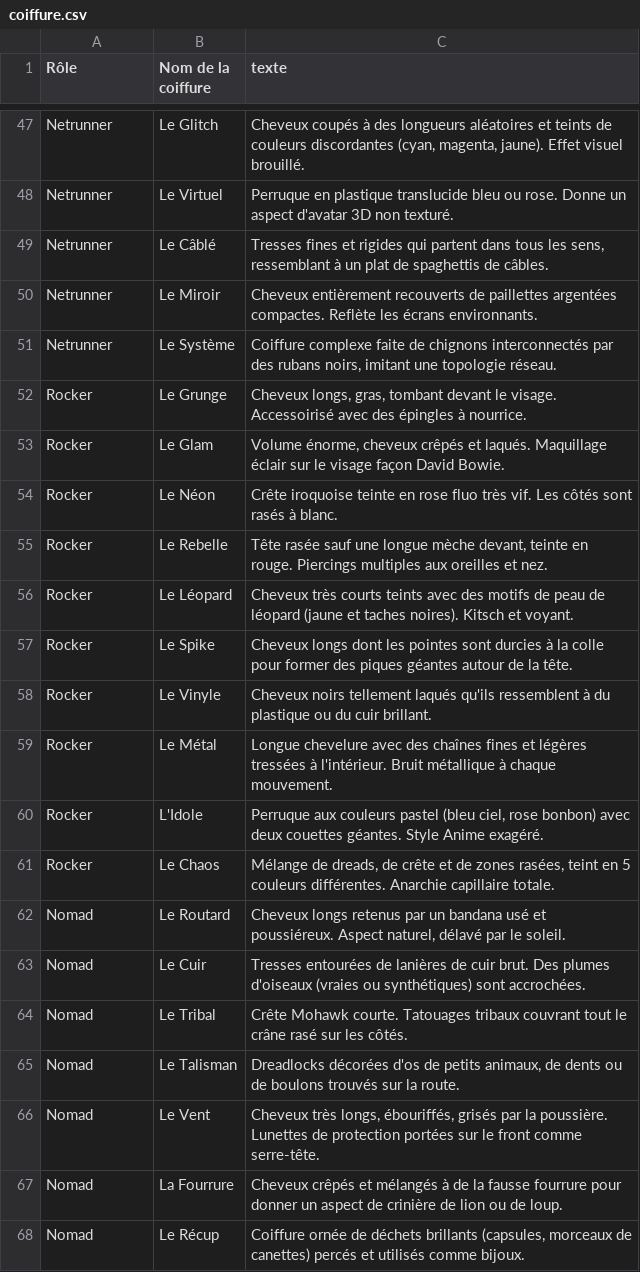
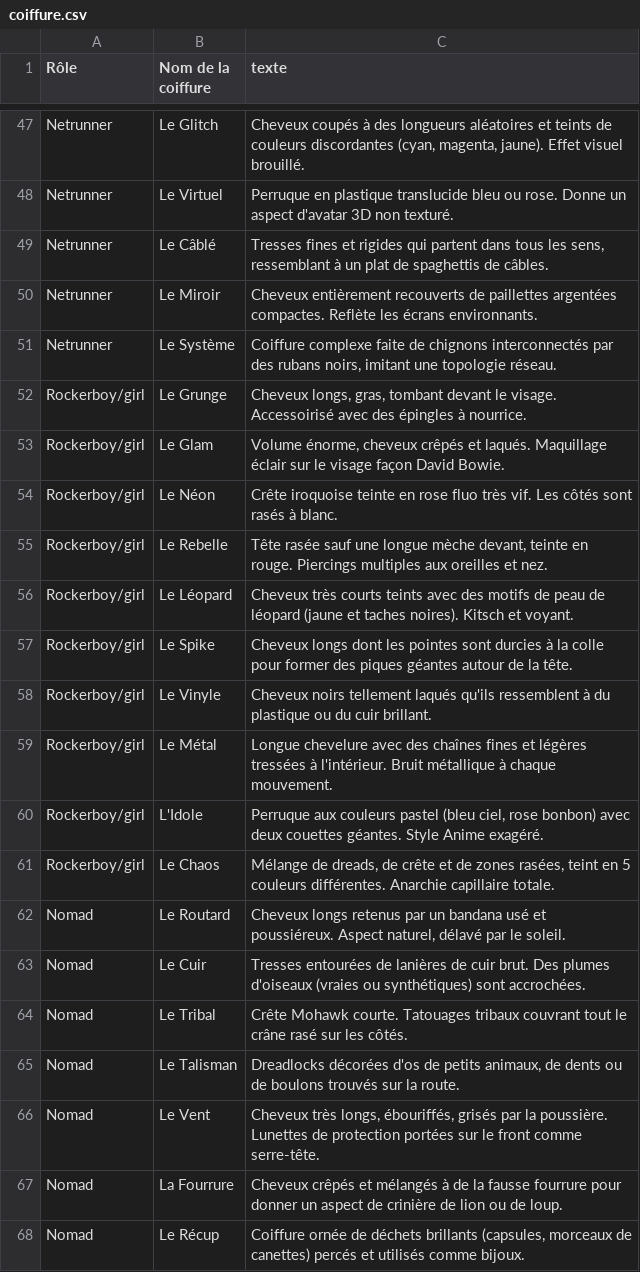
Before and after one commit to jiemji/Creator, a CSV file: coiffure.csv, drawn as a sheet; only a part is shown, gaps mark what is left out.

```diff
--- a/coiffure.csv
+++ b/coiffure.csv
@@ -51,12 +51,12 @@ Netrunner;Le Miroir;Cheveux entièrement recouverts de paillettes argentées com
 Netrunner;Le Système;Coiffure complexe faite de chignons interconnectés par des rubans noirs, imitant une topologie réseau.
-Rocker;Le Grunge;Cheveux longs, gras, tombant devant le visage. Accessoirisé avec des épingles à nourrice.
-Rocker;Le Glam;Volume énorme, cheveux crêpés et laqués. Maquillage éclair sur le visage façon David Bowie.
-Rocker;Le Néon;Crête iroquoise teinte en rose fluo très vif. Les côtés sont rasés à blanc.
-Rocker;Le Rebelle;Tête rasée sauf une longue mèche devant, teinte en rouge. Piercings multiples aux oreilles et nez.
-Rocker;Le Léopard;Cheveux très courts teints avec des motifs de peau de léopard (jaune et taches noires). Kitsch et voyant.
-Rocker;Le Spike;Cheveux longs dont les pointes sont durcies à la colle pour former des piques géantes autour de la tête.
-Rocker;Le Vinyle;Cheveux noirs tellement laqués qu'ils ressemblent à du plastique ou du cuir brillant.
-Rocker;Le Métal;Longue chevelure avec des chaînes fines et légères tressées à l'intérieur. Bruit métallique à chaque mouvement.
-Rocker;L'Idole;Perruque aux couleurs pastel (bleu ciel, rose bonbon) avec deux couettes géantes. Style Anime exagéré.
-Rocker;Le Chaos;Mélange de dreads, de crête et de zones rasées, teint en 5 couleurs différentes. Anarchie capillaire totale.
+Rockerboy/girl;Le Grunge;Cheveux longs, gras, tombant devant le visage. Accessoirisé avec des épingles à nourrice.
+Rockerboy/girl;Le Glam;Volume énorme, cheveux crêpés et laqués. Maquillage éclair sur le visage façon David Bowie.
+Rockerboy/girl;Le Néon;Crête iroquoise teinte en rose fluo très vif. Les côtés sont rasés à blanc.
+Rockerboy/girl;Le Rebelle;Tête rasée sauf une longue mèche devant, teinte en rouge. Piercings multiples aux oreilles et nez.
+Rockerboy/girl;Le Léopard;Cheveux très courts teints avec des motifs de peau de léopard (jaune et taches noires). Kitsch et voyant.
+Rockerboy/girl;Le Spike;Cheveux longs dont les pointes sont durcies à la colle pour former des piques géantes autour de la tête.
+Rockerboy/girl;Le Vinyle;Cheveux noirs tellement laqués qu'ils ressemblent à du plastique ou du cuir brillant.
+Rockerboy/girl;Le Métal;Longue chevelure avec des chaînes fines et légères tressées à l'intérieur. Bruit métallique à chaque mouvement.
+Rockerboy/girl;L'Idole;Perruque aux couleurs pastel (bleu ciel, rose bonbon) avec deux couettes géantes. Style Anime exagéré.
+Rockerboy/girl;Le Chaos;Mélange de dreads, de crête et de zones rasées, teint en 5 couleurs différentes. Anarchie capillaire totale.
 Nomad;Le Routard;Cheveux longs retenus par un bandana usé et poussiéreux. Aspect naturel, délavé par le soleil.
```
Also changed, not shown: competences.csv, stat.csv, 12 other files.
